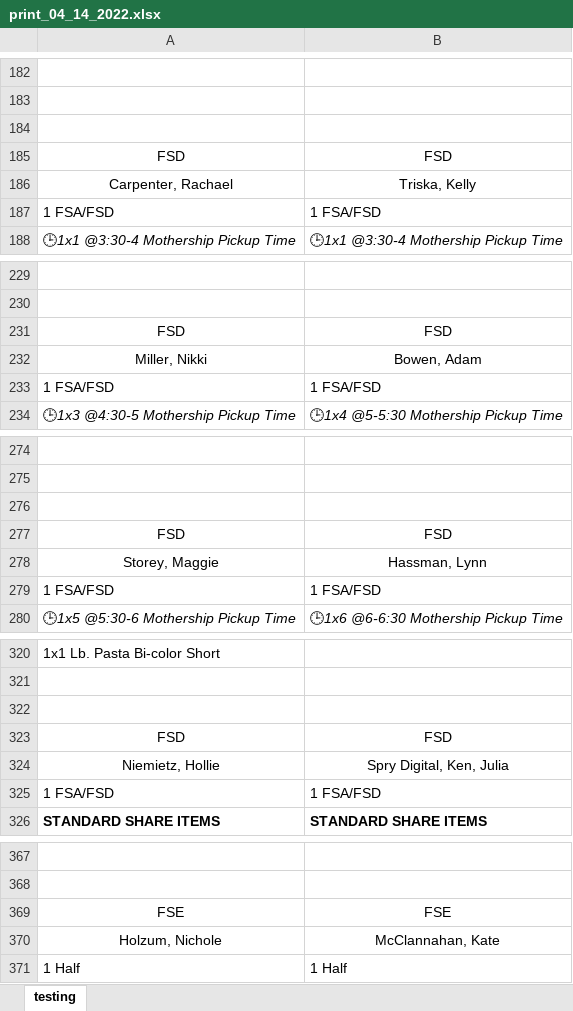
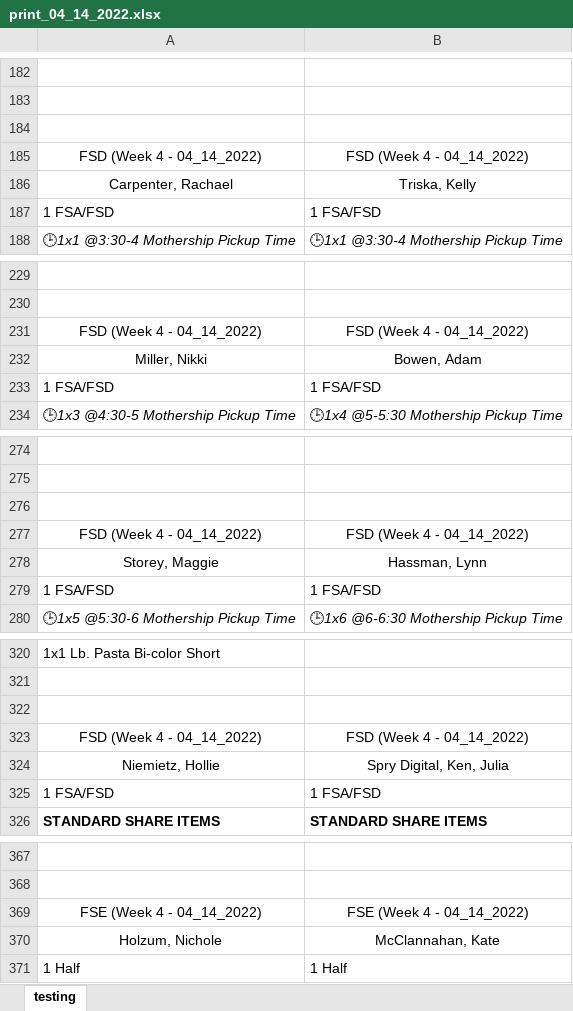
Before and after one commit to marar3562/FS_P003_Customer_Order_List, an Excel workbook: test_notebooks_R/print_04_14_2022.xlsx, sheet testing, drawn as a sheet; only a part is shown, gaps mark what is left out; values as stored, in another font and other column widths than the file's, no borders; conditional formats not drawn; removed rows and columns are numbered as before the commit, all else as after; the diff covers the shown part only; the diff names each change by its address in the sheet, - before the commit and + after, or states it on an @@ line.

Commit message:
Order Only Bug and Week/Date Addition
FS team found a bug in the Order Only members where I did not have the correct text and I hadn't accounted for new rank fields so was never filtering members when I should have been.
Added Week # and Date to form which needs to be manually entered each week for each file.

```diff
--- a/test_notebooks_R/print_04_14_2022.xlsx (sheet testing)
+++ b/test_notebooks_R/print_04_14_2022.xlsx (sheet testing)
-row 185: FSD | FSD
+row 185: FSD (Week 4 - 04_14_2022) | FSD (Week 4 - 04_14_2022)
-row 231: FSD | FSD
+row 231: FSD (Week 4 - 04_14_2022) | FSD (Week 4 - 04_14_2022)
-row 277: FSD | FSD
+row 277: FSD (Week 4 - 04_14_2022) | FSD (Week 4 - 04_14_2022)
-row 323: FSD | FSD
+row 323: FSD (Week 4 - 04_14_2022) | FSD (Week 4 - 04_14_2022)
-row 369: FSE | FSE
+row 369: FSE (Week 4 - 04_14_2022) | FSE (Week 4 - 04_14_2022)
```
Also changed, not shown: 55 added rows, 55 removed rows, 1 moved row, 28 edited cells and cell formats elsewhere in this sheet, 2 other files.
